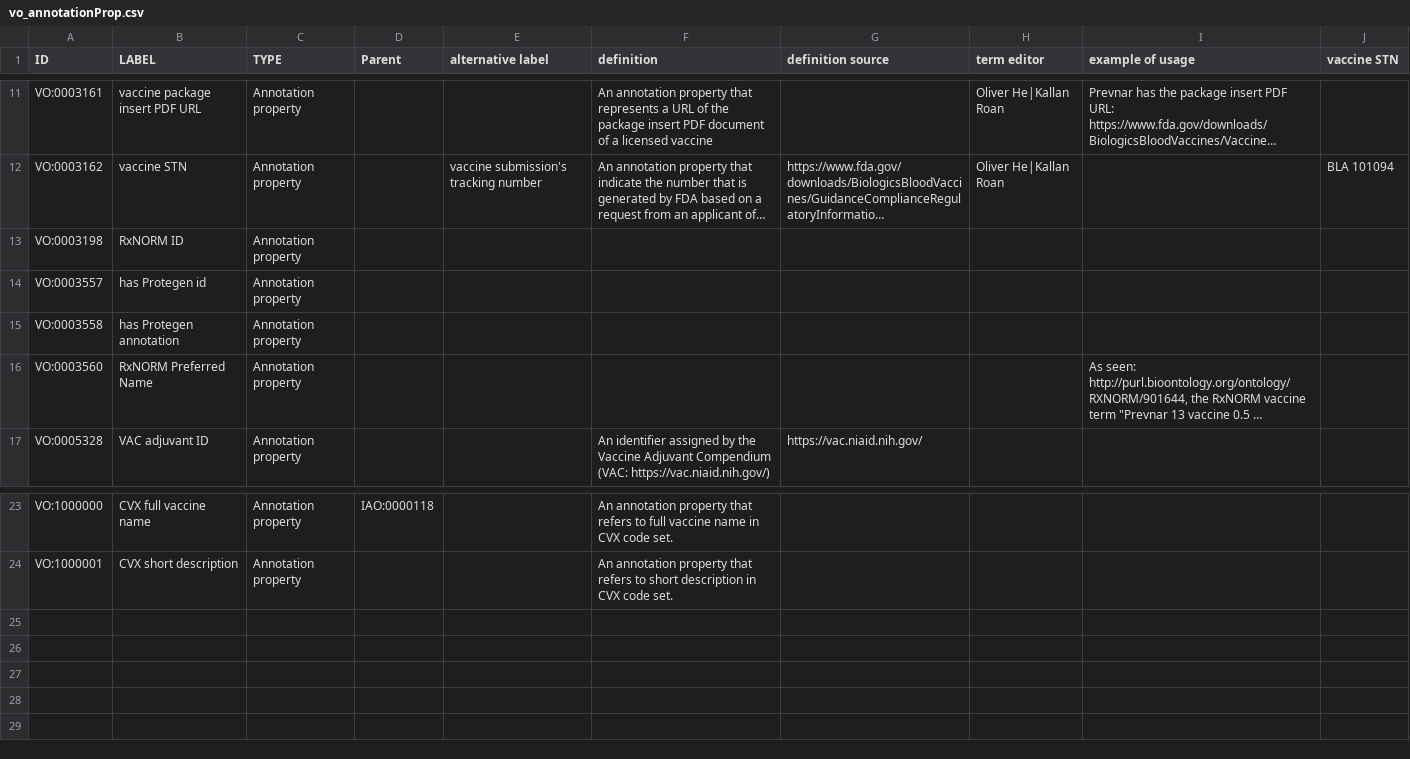
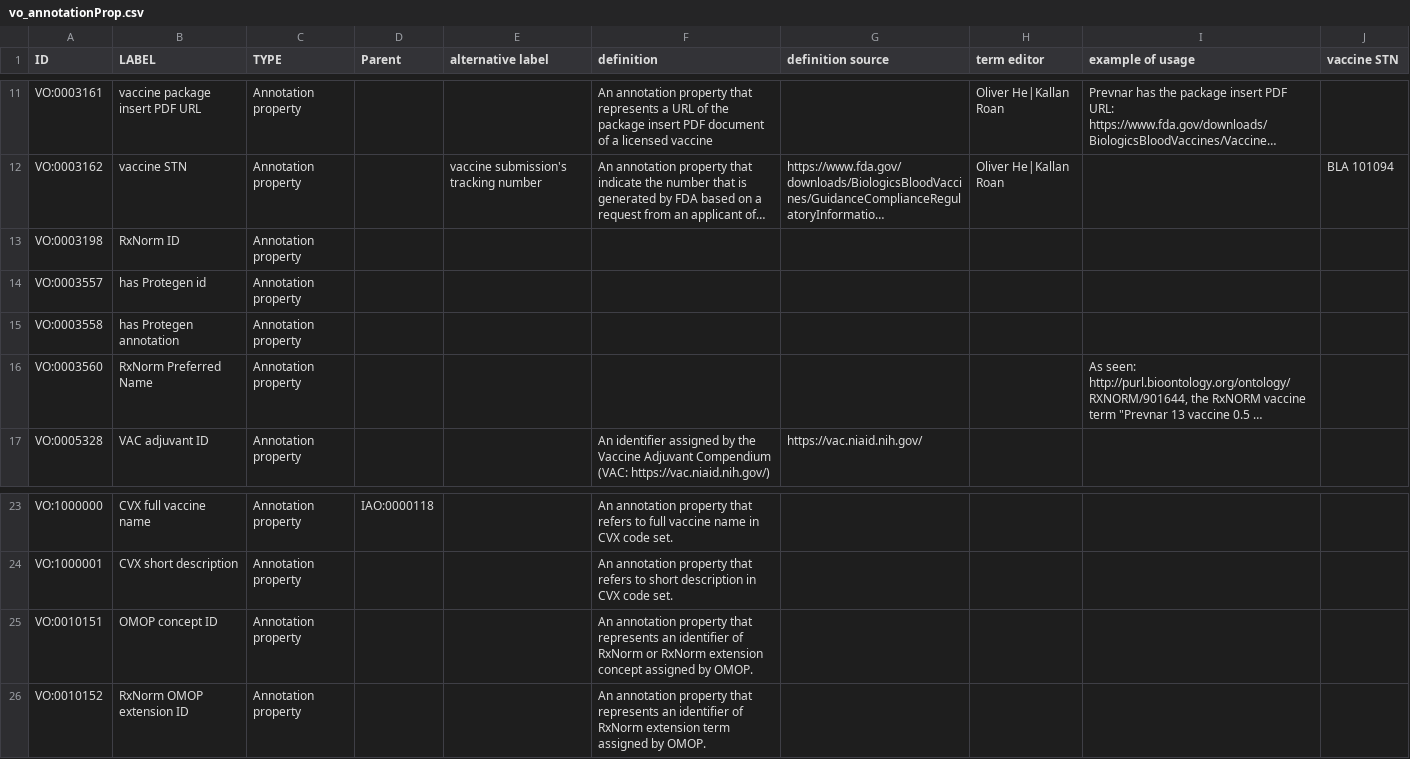
Before and after one commit to vaccineontology/VO, a CSV file: src/templates/vo_annotationProp.csv, drawn as a sheet; only a part is shown, gaps mark what is left out; long unchanged cells end in …; the diff names each change by its address in the sheet, - before the commit and + after, or states it on an @@ line.

Commit message:
add a couple of RxNorm related annotations

```diff
--- a/src/templates/vo_annotationProp.csv
+++ b/src/templates/vo_annotationProp.csv
-B13 (LABEL): RxNORM ID
+B13 (LABEL): RxNorm ID
-B16 (LABEL): RxNORM Preferred Name
+B16 (LABEL): RxNorm Preferred Name
+row 25: VO:0010151 | OMOP concept ID | Annotation property |  |  | An annotation property that represents an identifier of RxNorm or RxNorm extension concept assigned by OMOP.
+row 26: VO:0010152 | RxNorm OMOP extension ID | Annotation property |  |  | An annotation property that represents an identifier of RxNorm extension term assigned by OMOP.
```
Also changed, not shown: 1 other file.
